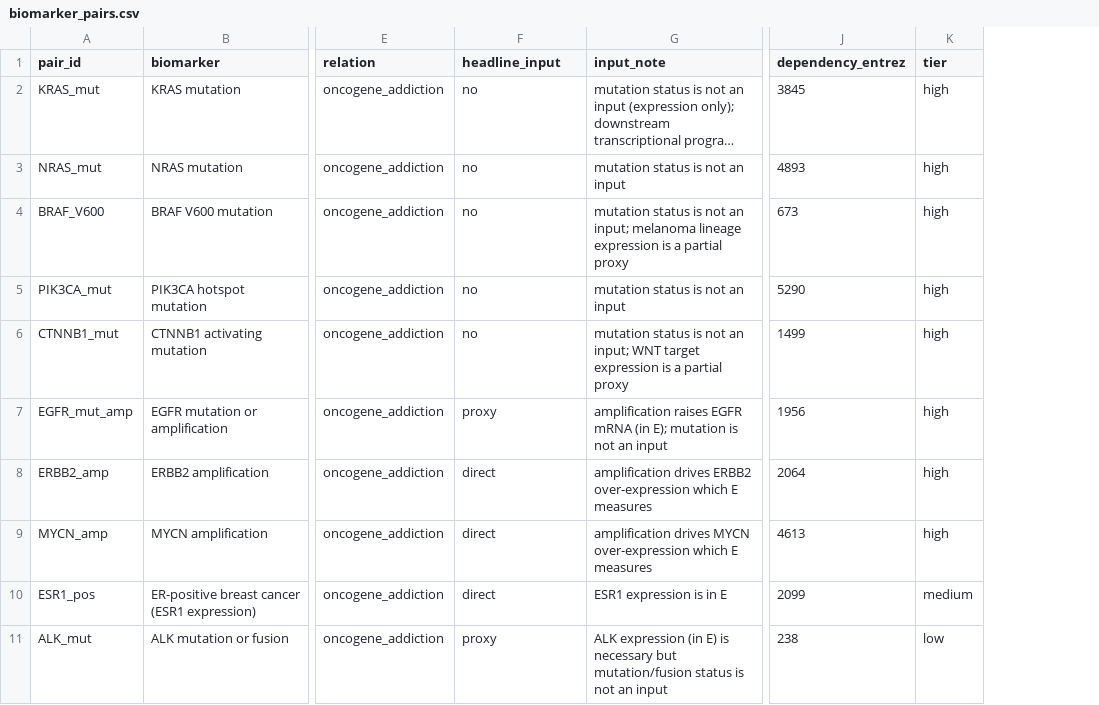
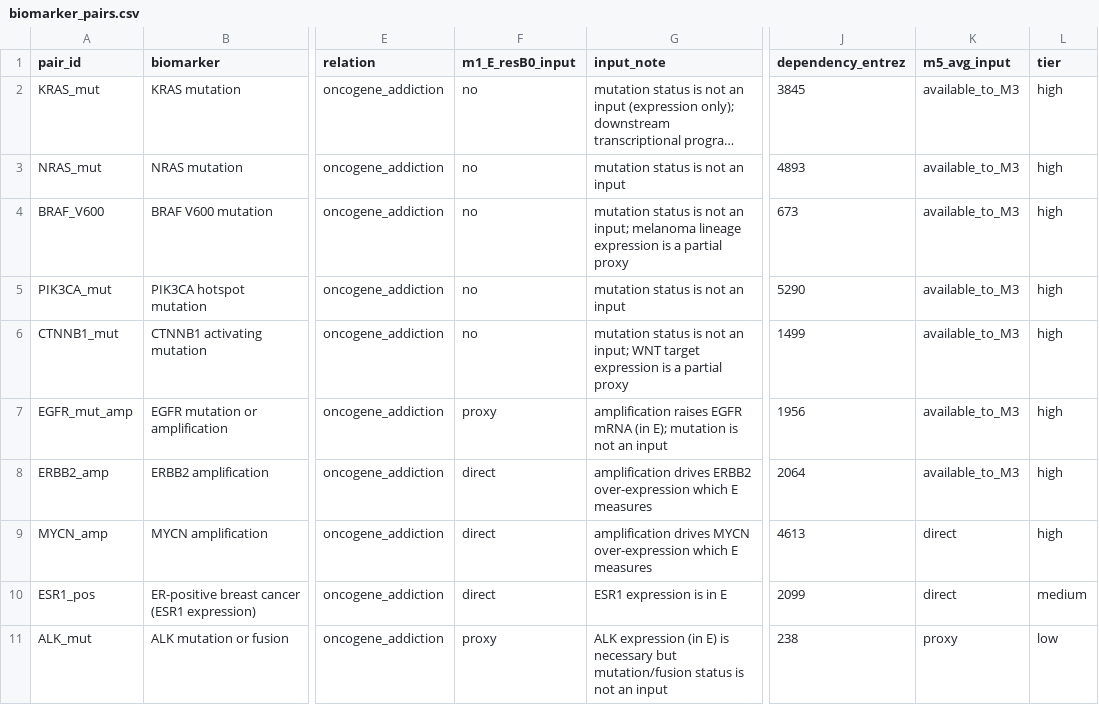
Before and after one commit to QuantitativeBiology/ai-hackathon-cancer_essentiality, a CSV file: results/predictability/biomarker_pairs.csv, drawn as a sheet; only a part is shown, gaps mark what is left out; long unchanged cells end in …; the diff names each change by its address in the sheet, - before the commit and + after, or states it on an @@ line.

```diff
--- a/results/predictability/biomarker_pairs.csv
+++ b/results/predictability/biomarker_pairs.csv
+column K (m5_avg_input), rows 2-11: available_to_M3 | available_to_M3 | available_to_M3 | available_to_M3 | available_to_M3 | available_to_M3 | available_to_M3 | direct | direct | proxy
-F1: headline_input
+F1: m1_E_resB0_input
```
Also changed, not shown: 4 other files.
